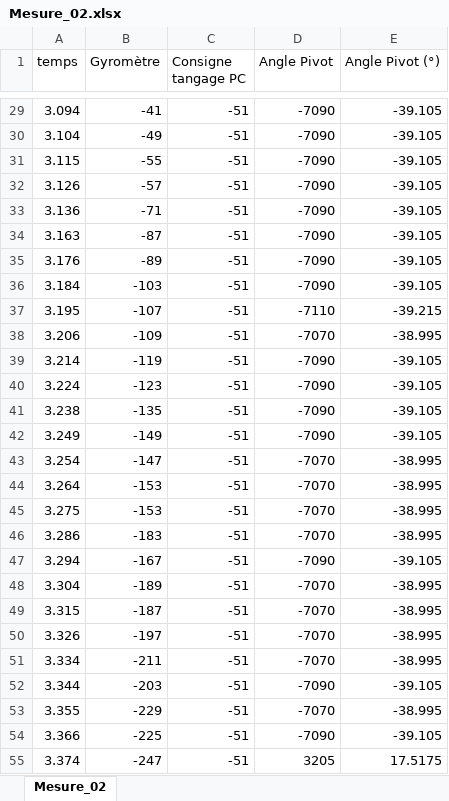
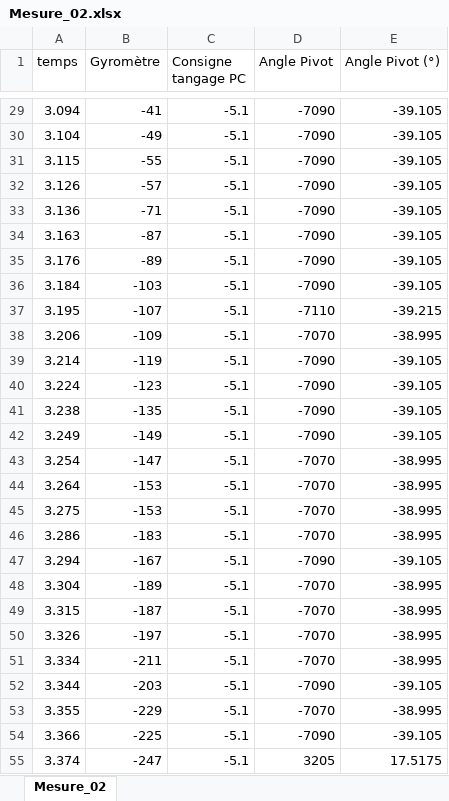
Before and after one commit to xpessoles/TP_Sujets, an Excel workbook: 98_Sujets_Divers/TPs_Dynamique/TP_03_Drone_Dynamique/TP_03_Drone_Eleves/Mesure_02.xlsx, sheet Mesure_02, drawn as a sheet; only a part is shown, gaps mark what is left out; values as stored, in another font and other column widths than the file's, no borders; charts and pictures not drawn; the diff covers the shown part only; the diff names each change by its address in the sheet, - before the commit and + after, or states it on an @@ line.

```diff
--- a/98_Sujets_Divers/TPs_Dynamique/TP_03_Drone_Dynamique/TP_03_Drone_Eleves/Mesure_02.xlsx (sheet Mesure_02)
+++ b/98_Sujets_Divers/TPs_Dynamique/TP_03_Drone_Dynamique/TP_03_Drone_Eleves/Mesure_02.xlsx (sheet Mesure_02)
-C29:C55 (Consigne tangage PC): -51
+C29:C55 (Consigne tangage PC): -5.1
```
Also changed, not shown: 180 edited cells elsewhere in this sheet, charts or pictures, 98_Sujets_Divers/TPs_Dynamique/TP_03_Drone_Dynamique/TP_03_Drone_Eleves/Mesure_01.xlsx, 1 other file.
